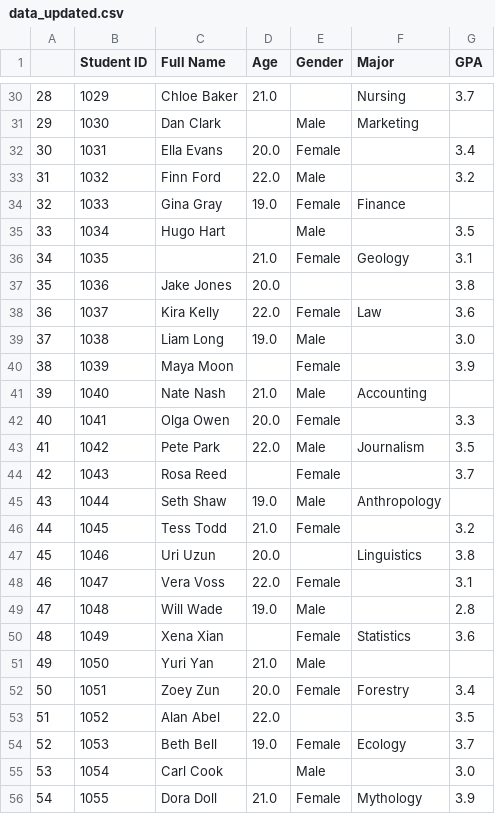
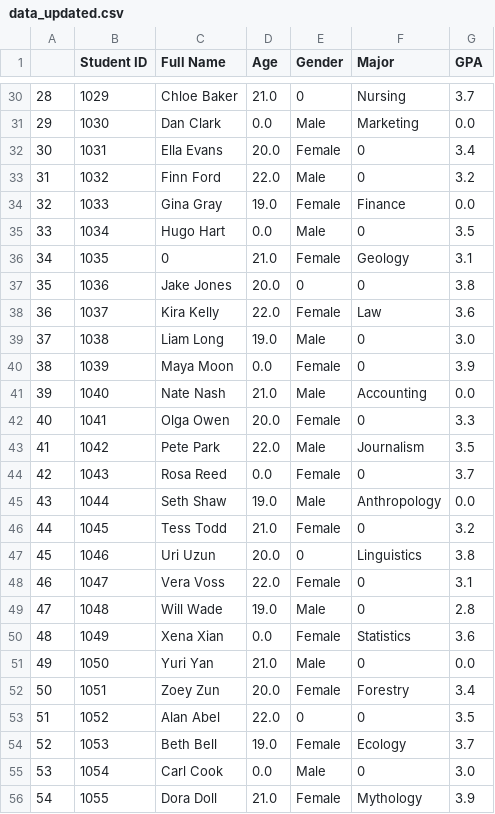
Before and after one commit to pankajvshnv/Data-Science, a CSV file: data_updated.csv, drawn as a sheet; only a part is shown, gaps mark what is left out; the diff covers the shown part only.

```diff
--- a/data_updated.csv
+++ b/data_updated.csv
@@ -30,27 +30,27 @@
-28,1029,Chloe Baker,21.0,,Nursing,3.7
-29,1030,Dan Clark,,Male,Marketing,
-30,1031,Ella Evans,20.0,Female,,3.4
-31,1032,Finn Ford,22.0,Male,,3.2
-32,1033,Gina Gray,19.0,Female,Finance,
-33,1034,Hugo Hart,,Male,,3.5
-34,1035,,21.0,Female,Geology,3.1
-35,1036,Jake Jones,20.0,,,3.8
+28,1029,Chloe Baker,21.0,0,Nursing,3.7
+29,1030,Dan Clark,0.0,Male,Marketing,0.0
+30,1031,Ella Evans,20.0,Female,0,3.4
+31,1032,Finn Ford,22.0,Male,0,3.2
+32,1033,Gina Gray,19.0,Female,Finance,0.0
+33,1034,Hugo Hart,0.0,Male,0,3.5
+34,1035,0,21.0,Female,Geology,3.1
+35,1036,Jake Jones,20.0,0,0,3.8
 36,1037,Kira Kelly,22.0,Female,Law,3.6
-37,1038,Liam Long,19.0,Male,,3.0
-38,1039,Maya Moon,,Female,,3.9
-39,1040,Nate Nash,21.0,Male,Accounting,
-40,1041,Olga Owen,20.0,Female,,3.3
+37,1038,Liam Long,19.0,Male,0,3.0
+38,1039,Maya Moon,0.0,Female,0,3.9
+39,1040,Nate Nash,21.0,Male,Accounting,0.0
+40,1041,Olga Owen,20.0,Female,0,3.3
 41,1042,Pete Park,22.0,Male,Journalism,3.5
-42,1043,Rosa Reed,,Female,,3.7
-43,1044,Seth Shaw,19.0,Male,Anthropology,
-44,1045,Tess Todd,21.0,Female,,3.2
-45,1046,Uri Uzun,20.0,,Linguistics,3.8
-46,1047,Vera Voss,22.0,Female,,3.1
-47,1048,Will Wade,19.0,Male,,2.8
-48,1049,Xena Xian,,Female,Statistics,3.6
-49,1050,Yuri Yan,21.0,Male,,
+42,1043,Rosa Reed,0.0,Female,0,3.7
+43,1044,Seth Shaw,19.0,Male,Anthropology,0.0
+44,1045,Tess Todd,21.0,Female,0,3.2
+45,1046,Uri Uzun,20.0,0,Linguistics,3.8
+46,1047,Vera Voss,22.0,Female,0,3.1
+47,1048,Will Wade,19.0,Male,0,2.8
+48,1049,Xena Xian,0.0,Female,Statistics,3.6
+49,1050,Yuri Yan,21.0,Male,0,0.0
 50,1051,Zoey Zun,20.0,Female,Forestry,3.4
-51,1052,Alan Abel,22.0,,,3.5
+51,1052,Alan Abel,22.0,0,0,3.5
 52,1053,Beth Bell,19.0,Female,Ecology,3.7
-53,1054,Carl Cook,,Male,,3.0
+53,1054,Carl Cook,0.0,Male,0,3.0
 54,1055,Dora Doll,21.0,Female,Mythology,3.9
```
Also changed, not shown: 82 edited cells elsewhere in this file, 1 other file.
